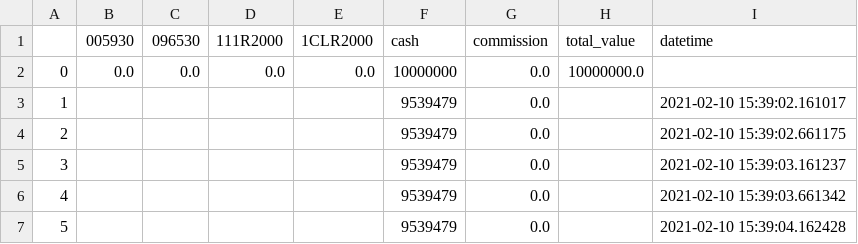
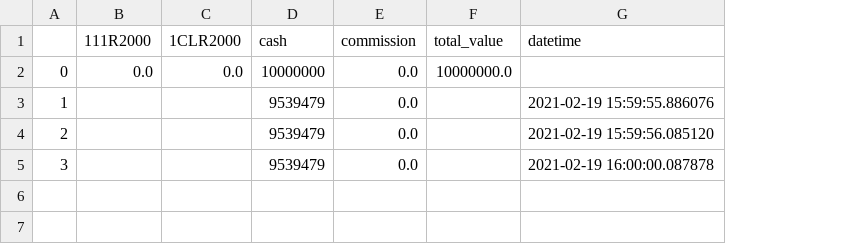
Before and after one commit to webclinic017/TBDStructure, a CSV file: arbit_all_holdings.csv, drawn as a sheet; removed rows and columns are numbered as before the commit, all else as after; the diff names each change by its address in the sheet, - before the commit and + after, or states it on an @@ line.

Commit message:
fixed jango system for fut_arbit

```diff
--- a/arbit_all_holdings.csv
+++ b/arbit_all_holdings.csv
-column B (005930), row 2: 0.0
-column C (096530), row 2: 0.0
-G3 (datetime): 2021-02-10 15:39:02.161017
+G3 (datetime): 2021-02-19 15:59:55.886076
-G4 (datetime): 2021-02-10 15:39:02.661175
+G4 (datetime): 2021-02-19 15:59:56.085120
-G5 (datetime): 2021-02-10 15:39:03.161237
+G5 (datetime): 2021-02-19 16:00:00.087878
-row 6: 4 |  |  |  |  | 9539479 | 0.0 |  | 2021-02-10 15:39:03.661342
-row 7: 5 |  |  |  |  | 9539479 | 0.0 |  | 2021-02-10 15:39:04.162428
```
Also changed, not shown: 13 other files.
